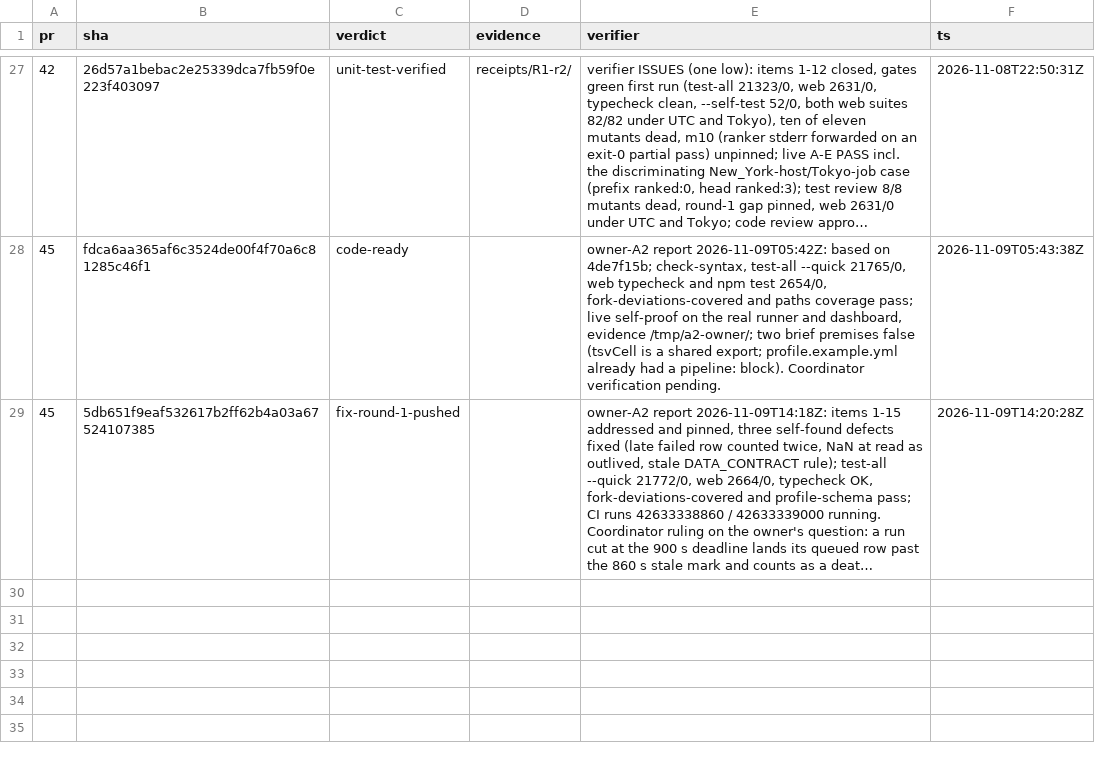
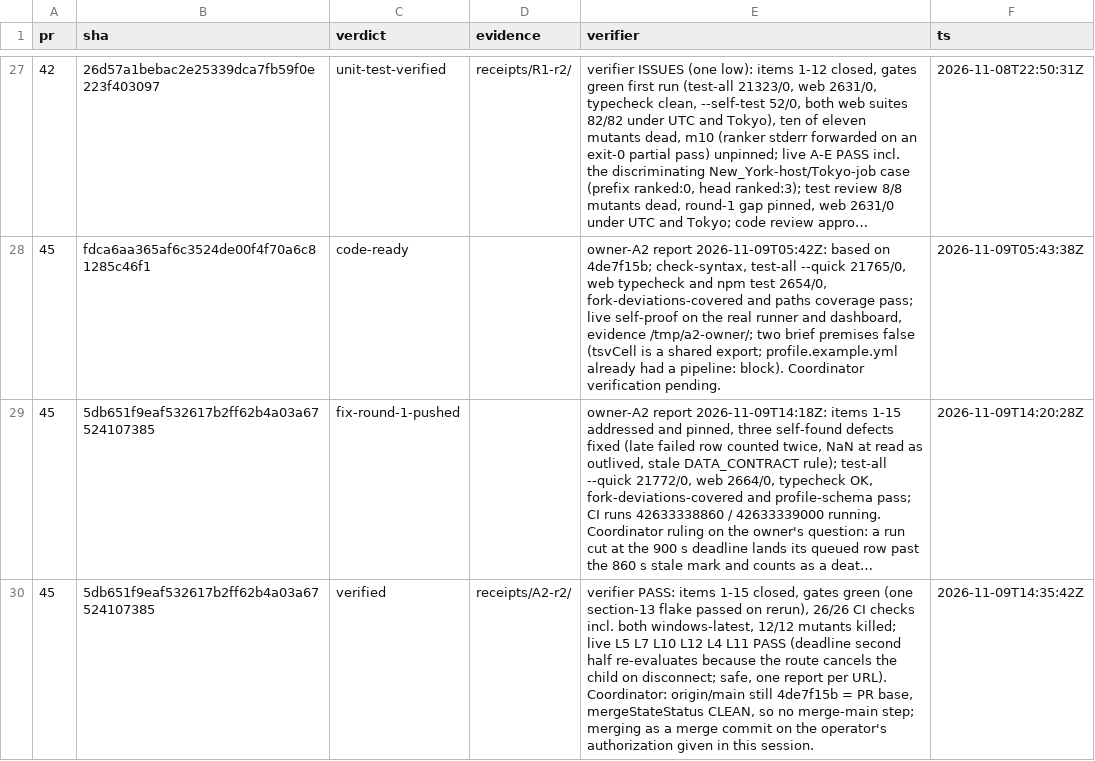
Before and after one commit to jrmatherly/career-ops, a TSV file: docs/superpowers/research/2026-11-08-scan-automation-and-platform/orchestrate/ledger.tsv, drawn as a sheet; only a part is shown, gaps mark what is left out; long unchanged cells end in …; the diff names each change by its address in the sheet, - before the commit and + after, or states it on an @@ line.

```diff
--- a/docs/superpowers/research/2026-11-08-scan-automation-and-platform/orchestrate/ledger.tsv
+++ b/docs/superpowers/research/2026-11-08-scan-automation-and-platform/orchestrate/ledger.tsv
+row 30: 45 | 5db651f9eaf532617b2ff62b4a03a67524107385 | verified | receipts/A2-r2/ | verifier PASS: items 1-15 closed, gates green (one section-13 flake passed on rerun), 26/26 CI checks incl. both windows-latest, 12/12 mutants killed; live L5 L7 L10 L12 L4 L11 PASS (deadline second half re-evaluates because the route cancels the child on disconnect; safe, one report per URL). Coordinator: origin/main still 4de7f15b = PR base, mergeStateStatus CLEAN, so no merge-main step; merging as a merge commit on the operator's authorization given in this session. | 2026-11-09T14:35:42Z
```
Also changed, not shown: 1 other file.
